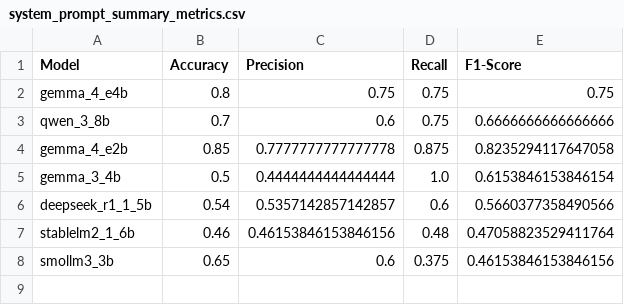
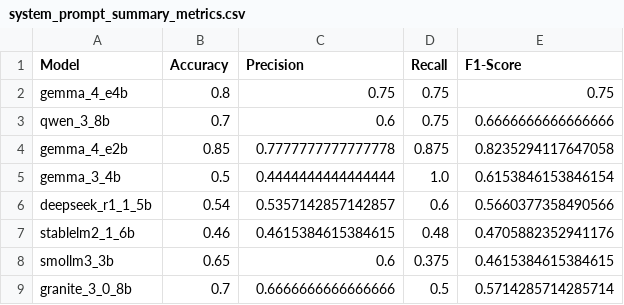
Before and after one commit to kvdep/NLP_CLICKBAIT_PROMPTING_EXP_LOG, a CSV file: results/system_prompt_summary_metrics.csv, drawn as a sheet.

Commit message:
[MAIN] Add exp system_prompt for heavy model granite_3_0_8b

```diff
--- a/results/system_prompt_summary_metrics.csv
+++ b/results/system_prompt_summary_metrics.csv
@@ -6,3 +6,4 @@ gemma_3_4b,0.5,0.4444444444444444,1.0,0.6153846153846154
 deepseek_r1_1_5b,0.54,0.5357142857142857,0.6,0.5660377358490566
-stablelm2_1_6b,0.46,0.46153846153846156,0.48,0.47058823529411764
-smollm3_3b,0.65,0.6,0.375,0.46153846153846156
+stablelm2_1_6b,0.46,0.4615384615384615,0.48,0.4705882352941176
+smollm3_3b,0.65,0.6,0.375,0.4615384615384615
+granite_3_0_8b,0.7,0.6666666666666666,0.5,0.5714285714285714
```
Also changed, not shown: 2 other files.
